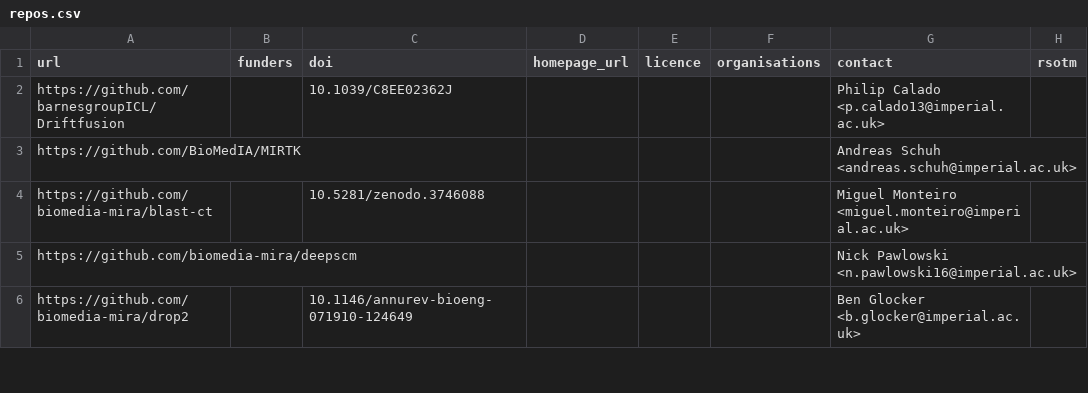
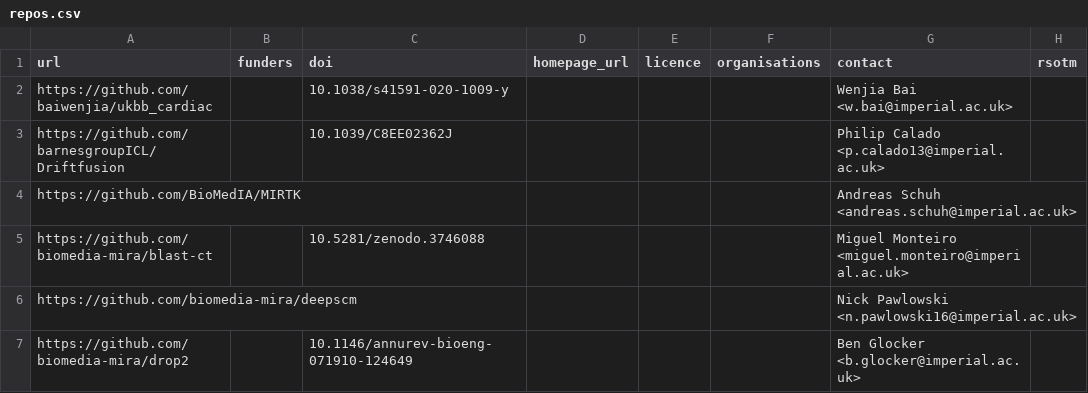
Before and after one commit to ImperialCollegeLondon/research-software-directory, a CSV file: repos.csv, drawn as a sheet; only a part is shown.

Commit message:
Add ukbb_cardiac

```diff
--- a/repos.csv
+++ b/repos.csv
@@ -1,2 +1,3 @@
 url,funders,doi,homepage_url,licence,organisations,contact,rsotm
+https://github.com/baiwenjia/ukbb_cardiac,,10.1038/s41591-020-1009-y,,,,Wenjia Bai <w.bai@imperial.ac.uk>,
 https://github.com/barnesgroupICL/Driftfusion,,10.1039/C8EE02362J,,,,Philip Calado <p.calado13@imperial.ac.uk>,
```
